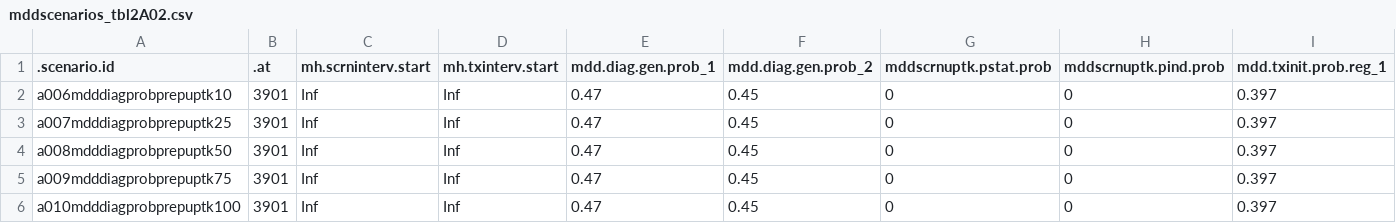
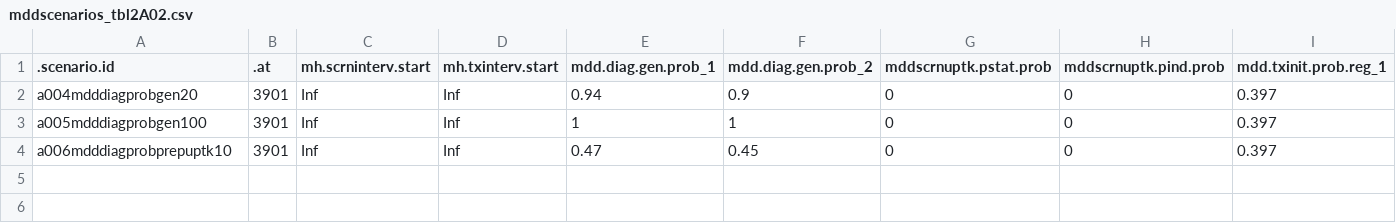
Before and after one commit to EpiModel/StigmaDepressionHIV, a CSV file: data/input/mddscenarios_tbl2A02.csv, drawn as a sheet; only a part is shown; removed rows and columns are numbered as before the commit, all else as after; rows hold the shown columns only; the diff names each change by its address in the sheet, - before the commit and + after, or states it on an @@ line.

Commit message:
Update mddscenarios_tbl2A02.csv

```diff
--- a/data/input/mddscenarios_tbl2A02.csv
+++ b/data/input/mddscenarios_tbl2A02.csv
+row 2: a004mdddiagprobgen20 | 3901 | Inf | Inf | 0.94 | 0.9 | 0 | 0 | 0.397
+row 3: a005mdddiagprobgen100 | 3901 | Inf | Inf | 1 | 1 | 0 | 0 | 0.397
-row 3: a007mdddiagprobprepuptk25 | 3901 | Inf | Inf | 0.47 | 0.45 | 0 | 0 | 0.397
-row 4: a008mdddiagprobprepuptk50 | 3901 | Inf | Inf | 0.47 | 0.45 | 0 | 0 | 0.397
-row 5: a009mdddiagprobprepuptk75 | 3901 | Inf | Inf | 0.47 | 0.45 | 0 | 0 | 0.397
-row 6: a010mdddiagprobprepuptk100 | 3901 | Inf | Inf | 0.47 | 0.45 | 0 | 0 | 0.397
```
